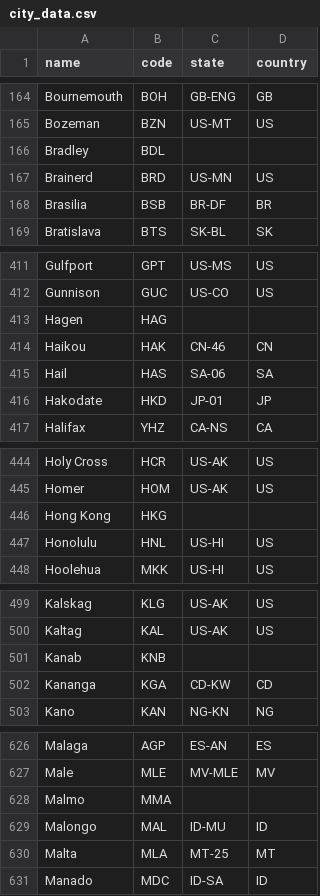
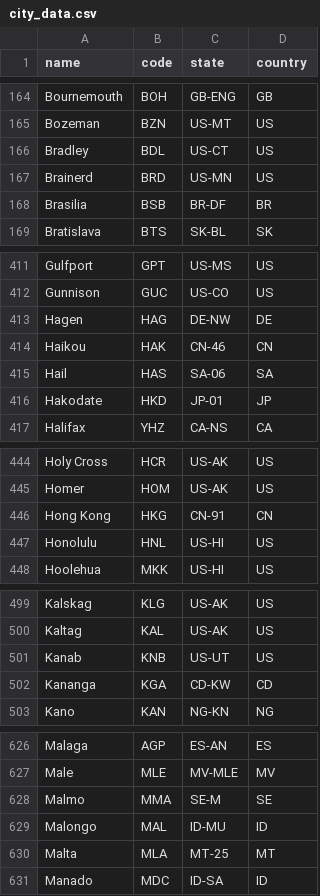
Before and after one commit to george-carlin/abroaders, a CSV file: lib/data/city_data.csv, drawn as a sheet; only a part is shown, gaps mark what is left out; the diff covers the shown part only.

Commit message:
fix gaps in city data
Now all cities should have a parent state or country

```diff
--- a/lib/data/city_data.csv
+++ b/lib/data/city_data.csv
@@ -165,3 +165,3 @@ Bournemouth,BOH,GB-ENG,GB
 Bozeman,BZN,US-MT,US
-Bradley,BDL,,
+Bradley,BDL,US-CT,US
 Brainerd,BRD,US-MN,US
@@ -412,3 +412,3 @@ Gulfport,GPT,US-MS,US
 Gunnison,GUC,US-CO,US
-Hagen,HAG,,
+Hagen,HAG,DE-NW,DE
 Haikou,HAK,CN-46,CN
@@ -445,3 +445,3 @@ Holy Cross,HCR,US-AK,US
 Homer,HOM,US-AK,US
-Hong Kong,HKG,,
+Hong Kong,HKG,CN-91,CN
 Honolulu,HNL,US-HI,US
@@ -500,3 +500,3 @@ Kalskag,KLG,US-AK,US
 Kaltag,KAL,US-AK,US
-Kanab,KNB,,
+Kanab,KNB,US-UT,US
 Kananga,KGA,CD-KW,CD
@@ -627,3 +627,3 @@ Malaga,AGP,ES-AN,ES
 Male,MLE,MV-MLE,MV
-Malmo,MMA,,
+Malmo,MMA,SE-M,SE
 Malongo,MAL,ID-MU,ID
```
Also changed, not shown: 27 edited cells elsewhere in this file.
